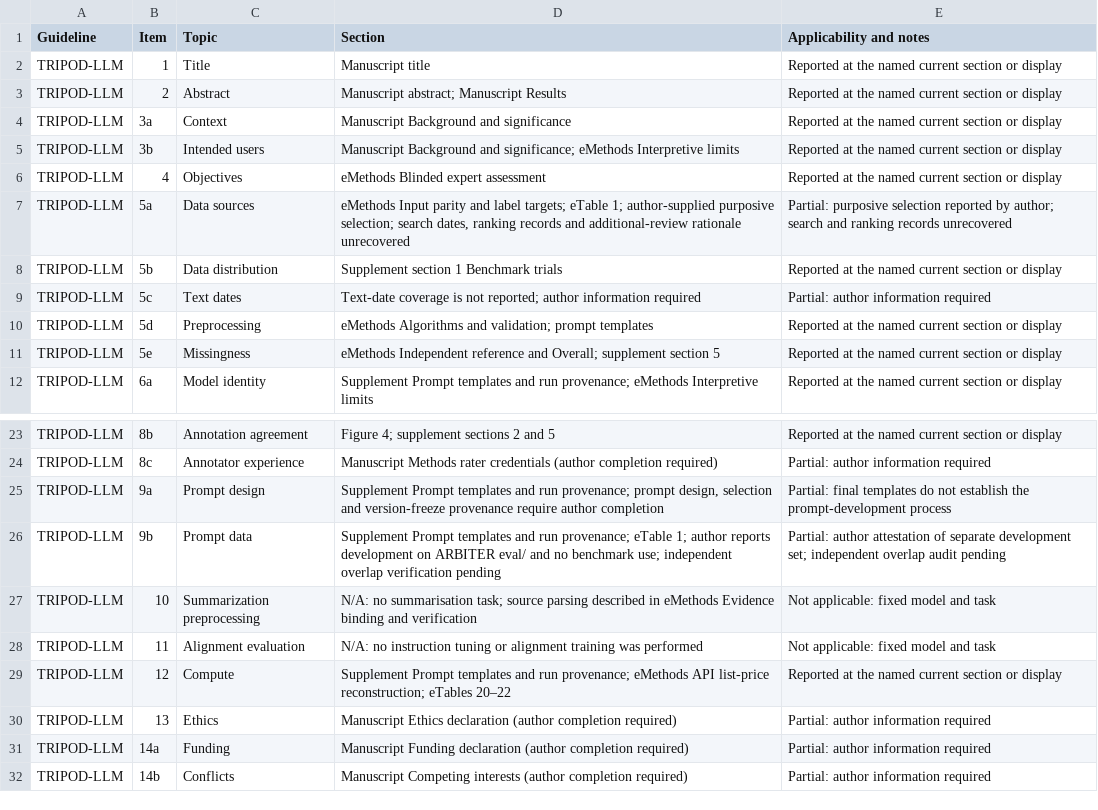
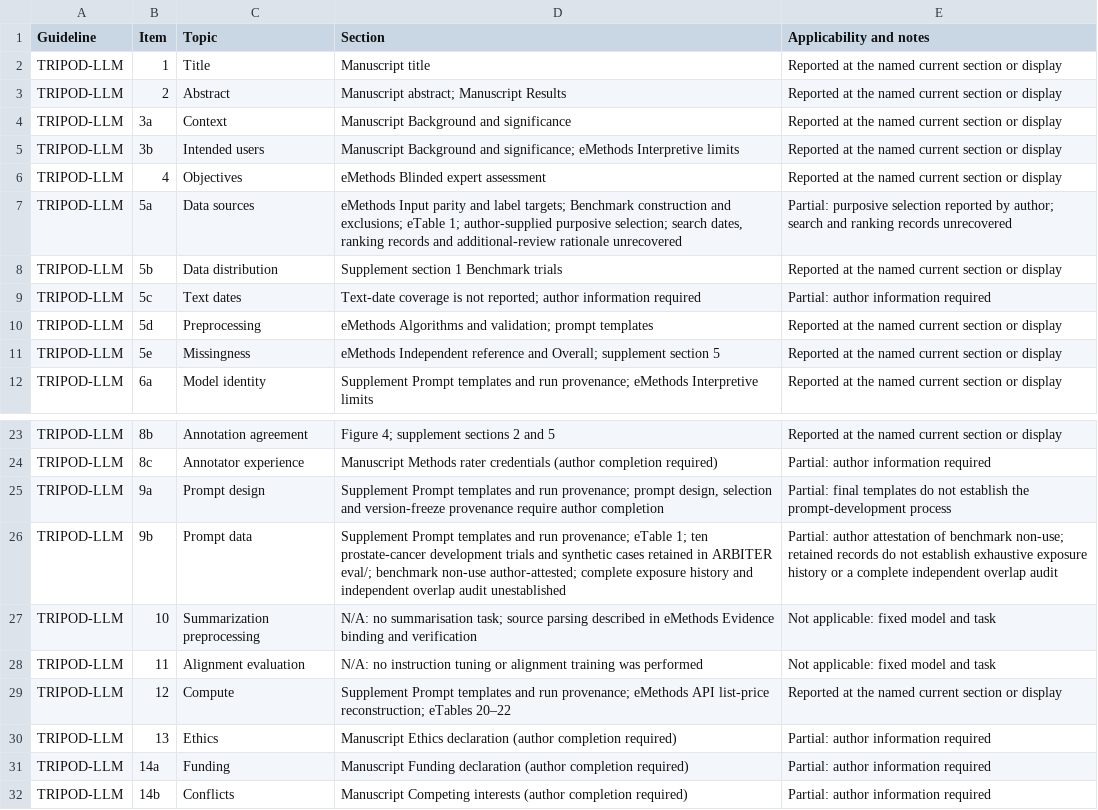
Before and after one commit to AliSalman-et-al/arbiter-JAMIA, a CSV file: analysis/output/tables/display-supplement-reporting-map.csv, drawn as a sheet; only a part is shown, gaps mark what is left out.

```diff
--- a/analysis/output/tables/display-supplement-reporting-map.csv
+++ b/analysis/output/tables/display-supplement-reporting-map.csv
@@ -6,3 +6,3 @@ TRIPOD-LLM,3b,Intended users,Manuscript Background and significance; eMethods In
 TRIPOD-LLM,4,Objectives,eMethods Blinded expert assessment,Reported at the named current section or display
-TRIPOD-LLM,5a,Data sources,"eMethods Input parity and label targets; eTable 1; author-supplied purposive selection; search dates, ranking records and additional-review rationale unrecovered",Partial: purposive selection reported by author; search and ranking records unrecovered
+TRIPOD-LLM,5a,Data sources,"eMethods Input parity and label targets; Benchmark construction and exclusions; eTable 1; author-supplied purposive selection; search dates, ranking records and additional-review rationale unrecovered",Partial: purposive selection reported by author; search and ranking records unrecovered
 TRIPOD-LLM,5b,Data distribution,Supplement section 1 Benchmark trials,Reported at the named current section or display
@@ -25,3 +25,3 @@ TRIPOD-LLM,8c,Annotator experience,Manuscript Methods rater credentials (author
 TRIPOD-LLM,9a,Prompt design,"Supplement Prompt templates and run provenance; prompt design, selection and version-freeze provenance require author completion",Partial: final templates do not establish the prompt-development process
-TRIPOD-LLM,9b,Prompt data,Supplement Prompt templates and run provenance; eTable 1; author reports development on ARBITER eval/ and no benchmark use; independent overlap verification pending,Partial: author attestation of separate development set; independent overlap audit pending
+TRIPOD-LLM,9b,Prompt data,Supplement Prompt templates and run provenance; eTable 1; ten prostate-cancer development trials and synthetic cases retained in ARBITER eval/; benchmark non-use author-attested; complete exposure history and independent overlap audit unestablished,Partial: author attestation of benchmark non-use; retained records do not establish exhaustive exposure history or a complete independent overlap audit
 TRIPOD-LLM,10,Summarization preprocessing,N/A: no summarisation task; source parsing described in eMethods Evidence binding and verification,Not applicable: fixed model and task
```
Also changed, not shown: analysis/output/tables/reporting-checklist-skeleton.csv, analysis/provenance/rebuild-leak-contexts.csv, 24 other files.
